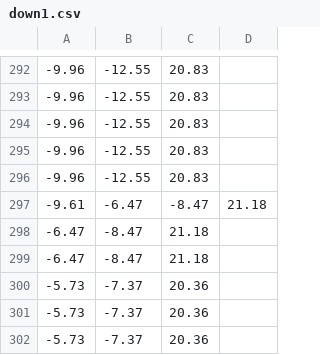
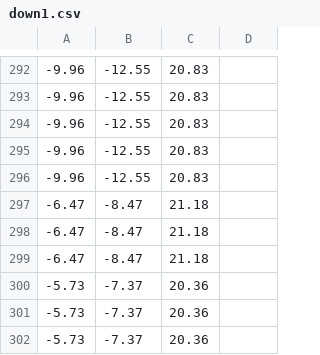
Before and after one commit to TheodorJ/Build1820, a CSV file: data/simple/down1.csv, drawn as a sheet; only a part is shown, gaps mark what is left out; removed rows and columns are numbered as before the commit, all else as after; the diff names each change by its address in the sheet, - before the commit and + after, or states it on an @@ line.

```diff
--- a/data/simple/down1.csv
+++ b/data/simple/down1.csv
-row 297: -9.61 | -6.47 | -8.47 | 21.18
+row 297: -6.47 | -8.47 | 21.18
```
Also changed, not shown: data/simple/down3.csv, data/simple/down4.csv, 1 other file.
